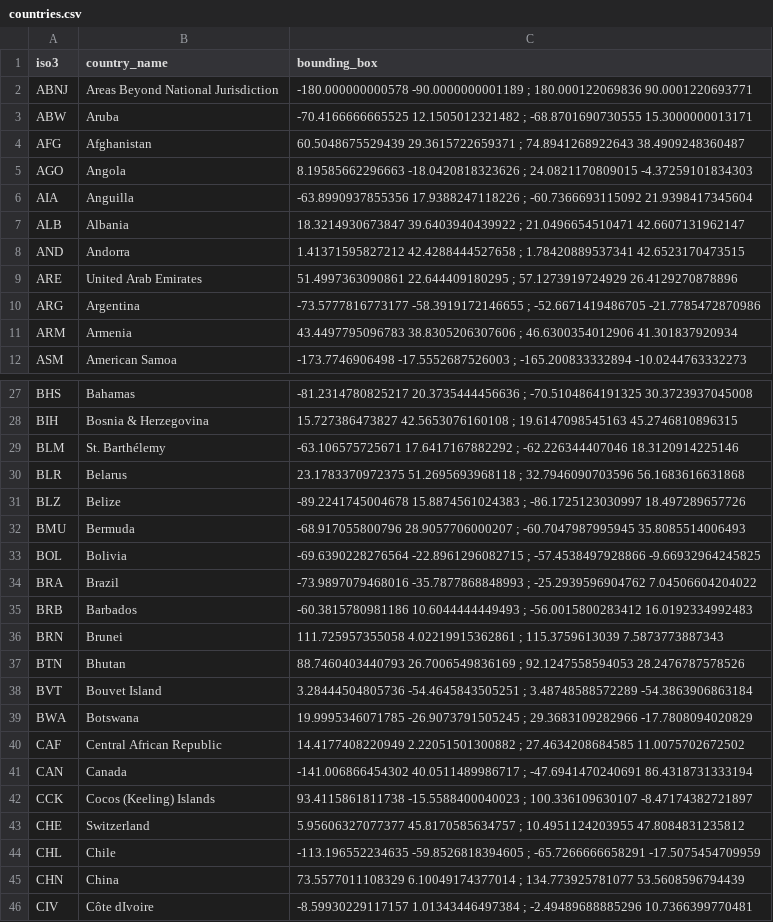
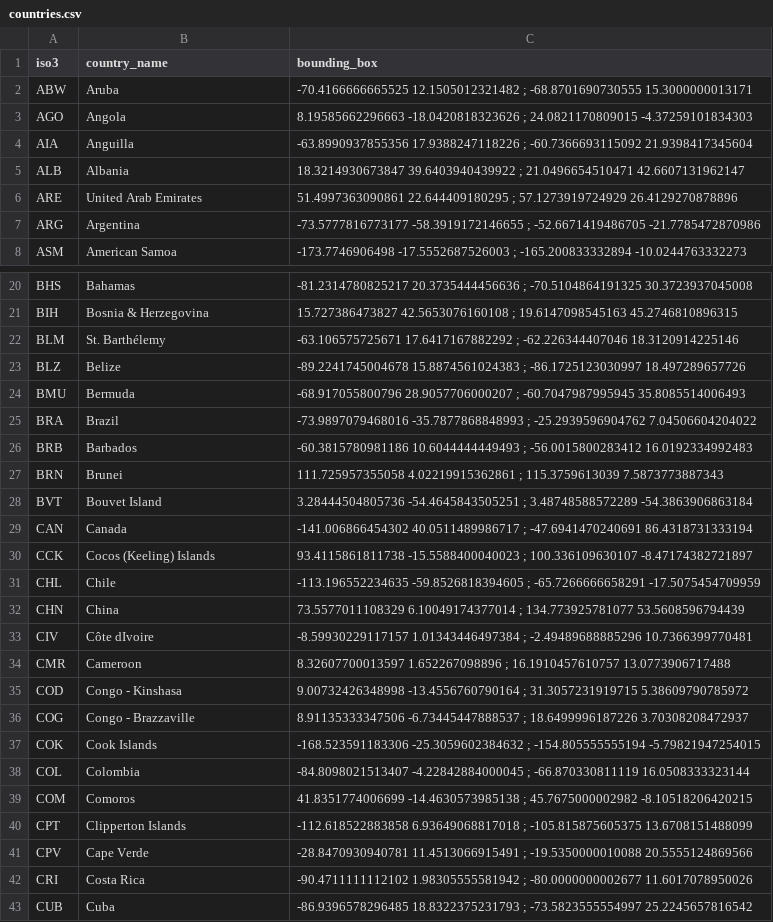
Before and after one commit to unepwcmc/ocean-plus-habitats, a CSV file: lib/data/countries.csv, drawn as a sheet; only a part is shown, gaps mark what is left out; the shorter side is filled out with more unchanged rows; the diff covers the shown part only.

```diff
--- a/lib/data/countries.csv
+++ b/lib/data/countries.csv
@@ -1,5 +1,3 @@
 "iso3","country_name","bounding_box"
-"ABNJ","Areas Beyond National Jurisdiction","-180.000000000578 -90.0000000001189 ; 180.000122069836 90.0001220693771"
 "ABW","Aruba","-70.4166666665525 12.1505012321482 ; -68.8701690730555 15.3000000013171"
-"AFG","Afghanistan","60.5048675529439 29.3615722659371 ; 74.8941268922643 38.4909248360487"
 "AGO","Angola","8.19585662296663 -18.0420818323626 ; 24.0821170809015 -4.37259101834303"
@@ -7,6 +5,4 @@
 "ALB","Albania","18.3214930673847 39.6403940439922 ; 21.0496654510471 42.6607131962147"
-"AND","Andorra","1.41371595827212 42.4288444527658 ; 1.78420889537341 42.6523170473515"
 "ARE","United Arab Emirates","51.4997363090861 22.644409180295 ; 57.1273919724929 26.4129270878896"
 "ARG","Argentina","-73.5777816773177 -58.3919172146655 ; -52.6671419486705 -21.7785472870986"
-"ARM","Armenia","43.4497795096783 38.8305206307606 ; 46.6300354012906 41.301837920934"
 "ASM","American Samoa","-173.7746906498 -17.5552687526003 ; -165.200833332894 -10.0244763332273"
@@ -29,6 +22,4 @@
 "BLM","St. Barthélemy","-63.106575725671 17.6417167882292 ; -62.226344407046 18.3120914225146"
-"BLR","Belarus","23.1783370972375 51.2695693968118 ; 32.7946090703596 56.1683616631868"
 "BLZ","Belize","-89.2241745004678 15.8874561024383 ; -86.1725123030997 18.497289657726"
 "BMU","Bermuda","-68.917055800796 28.9057706000207 ; -60.7047987995945 35.8085514006493"
-"BOL","Bolivia","-69.6390228276564 -22.8961296082715 ; -57.4538497928866 -9.66932964245825"
 "BRA","Brazil","-73.9897079468016 -35.7877868848993 ; -25.2939596904762 7.04506604204022"
@@ -36,9 +27,5 @@
 "BRN","Brunei","111.725957355058 4.02219915362861 ; 115.3759613039 7.5873773887343"
-"BTN","Bhutan","88.7460403440793 26.7006549836169 ; 92.1247558594053 28.2476787578526"
 "BVT","Bouvet Island","3.28444504805736 -54.4645843505251 ; 3.48748588572289 -54.3863906863184"
-"BWA","Botswana","19.9995346071785 -26.9073791505245 ; 29.3683109282966 -17.7808094020829"
-"CAF","Central African Republic","14.4177408220949 2.22051501300882 ; 27.4634208684585 11.0075702672502"
 "CAN","Canada","-141.006866454302 40.0511489986717 ; -47.6941470240691 86.4318731333194"
 "CCK","Cocos (Keeling) Islands","93.4115861811738 -15.5588400040023 ; 100.336109630107 -8.47174382721897"
-"CHE","Switzerland","5.95606327077377 45.8170585634757 ; 10.4951124203955 47.8084831235812"
 "CHL","Chile","-113.196552234635 -59.8526818394605 ; -65.7266666658291 -17.5075454709959"
```
Also changed, not shown: 32 removed rows elsewhere in this file, 5 other files.
